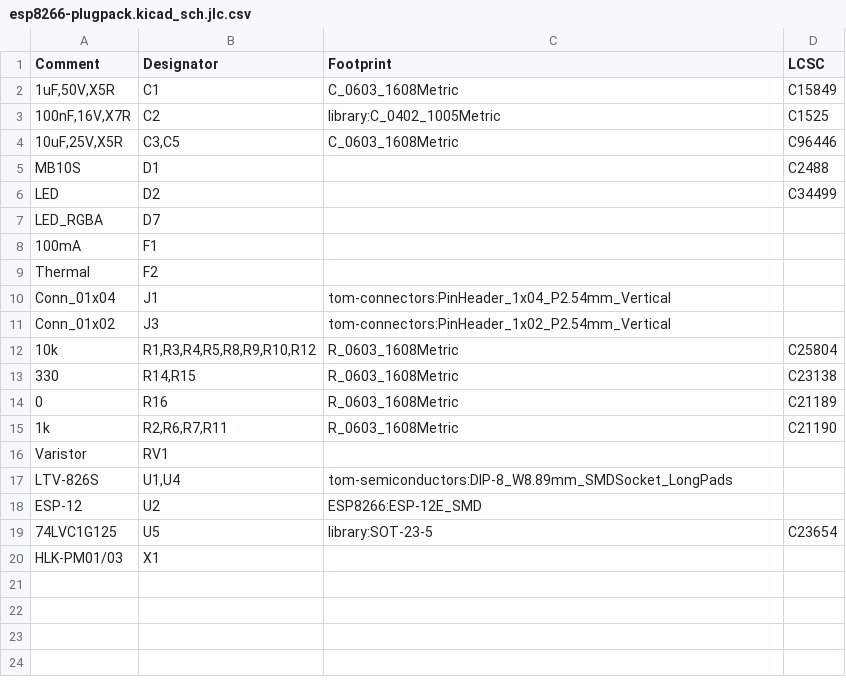
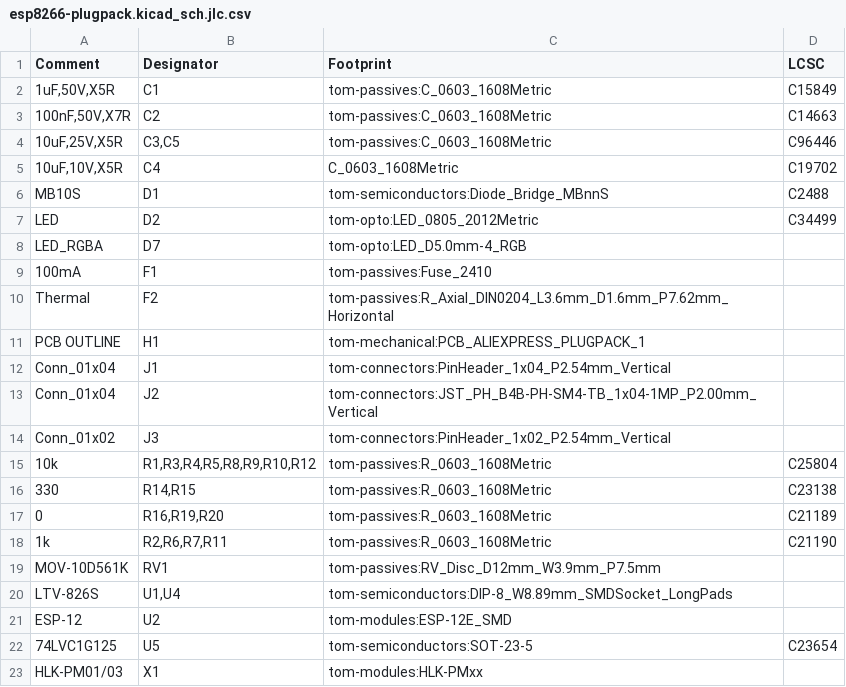
Before and after one commit to TomKeddie/prj-pcb-experiments, a CSV file: esp8266-plugpack/esp8266-plugpack.kicad_sch.jlc.csv, drawn as a sheet.

Commit message:
esp8266-plugpack: regenerate mfg output

```diff
--- a/esp8266-plugpack/esp8266-plugpack.kicad_sch.jlc.csv
+++ b/esp8266-plugpack/esp8266-plugpack.kicad_sch.jlc.csv
@@ -1,20 +1,23 @@
 Comment,Designator,Footprint,LCSC
-"1uF,50V,X5R ","C1","C_0603_1608Metric","C15849"
-"100nF,16V,X7R ","C2","library:C_0402_1005Metric","C1525"
-"10uF,25V,X5R ","C3,C5","C_0603_1608Metric","C96446"
-"MB10S","D1","","C2488"
-"LED","D2","","C34499"
-"LED_RGBA","D7","",""
-"100mA","F1","",""
-"Thermal","F2","",""
+"1uF,50V,X5R ","C1","tom-passives:C_0603_1608Metric","C15849"
+"100nF,50V,X7R ","C2","tom-passives:C_0603_1608Metric","C14663"
+"10uF,25V,X5R ","C3,C5","tom-passives:C_0603_1608Metric","C96446"
+"10uF,10V,X5R ","C4","C_0603_1608Metric","C19702"
+"MB10S","D1","tom-semiconductors:Diode_Bridge_MBnnS","C2488"
+"LED","D2","tom-opto:LED_0805_2012Metric","C34499"
+"LED_RGBA","D7","tom-opto:LED_D5.0mm-4_RGB",""
+"100mA","F1","tom-passives:Fuse_2410",""
+"Thermal","F2","tom-passives:R_Axial_DIN0204_L3.6mm_D1.6mm_P7.62mm_Horizontal",""
+"PCB OUTLINE","H1","tom-mechanical:PCB_ALIEXPRESS_PLUGPACK_1",""
 "Conn_01x04","J1","tom-connectors:PinHeader_1x04_P2.54mm_Vertical",""
+"Conn_01x04","J2","tom-connectors:JST_PH_B4B-PH-SM4-TB_1x04-1MP_P2.00mm_Vertical",""
 "Conn_01x02","J3","tom-connectors:PinHeader_1x02_P2.54mm_Vertical",""
-"10k","R1,R3,R4,R5,R8,R9,R10,R12","R_0603_1608Metric","C25804"
-"330","R14,R15","R_0603_1608Metric","C23138"
-"0","R16","R_0603_1608Metric","C21189"
-"1k","R2,R6,R7,R11","R_0603_1608Metric","C21190"
-"Varistor","RV1","",""
+"10k","R1,R3,R4,R5,R8,R9,R10,R12","tom-passives:R_0603_1608Metric","C25804"
+"330","R14,R15","tom-passives:R_0603_1608Metric","C23138"
+"0","R16,R19,R20","tom-passives:R_0603_1608Metric","C21189"
+"1k","R2,R6,R7,R11","tom-passives:R_0603_1608Metric","C21190"
+"MOV-10D561K","RV1","tom-passives:RV_Disc_D12mm_W3.9mm_P7.5mm",""
 "LTV-826S","U1,U4","tom-semiconductors:DIP-8_W8.89mm_SMDSocket_LongPads",""
-"ESP-12","U2","ESP8266:ESP-12E_SMD",""
-"74LVC1G125","U5","library:SOT-23-5","C23654"
-"HLK-PM01/03","X1","",""
+"ESP-12","U2","tom-modules:ESP-12E_SMD",""
+"74LVC1G125","U5","tom-semiconductors:SOT-23-5","C23654"
+"HLK-PM01/03","X1","tom-modules:HLK-PMxx",""
```
Also changed, not shown: 14 other files.
